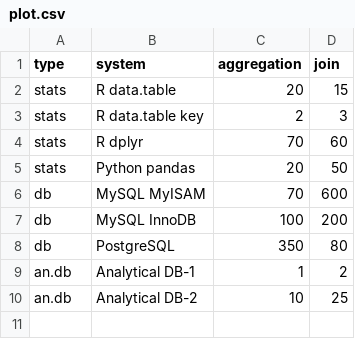
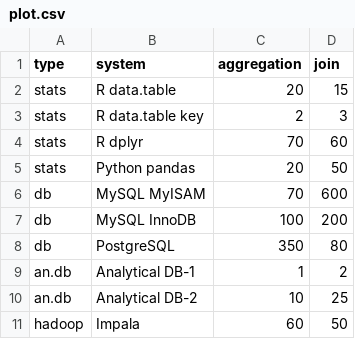
Before and after one commit to szilard/benchm-databases, a CSV file: plot.csv, drawn as a sheet.

Commit message:
impala

```diff
--- a/plot.csv
+++ b/plot.csv
@@ -10 +10,2 @@ an.db|Analytical DB-1|1|2
 an.db|Analytical DB-2|10|25
+hadoop|Impala|60|50
```
Also changed, not shown: 4 other files.
